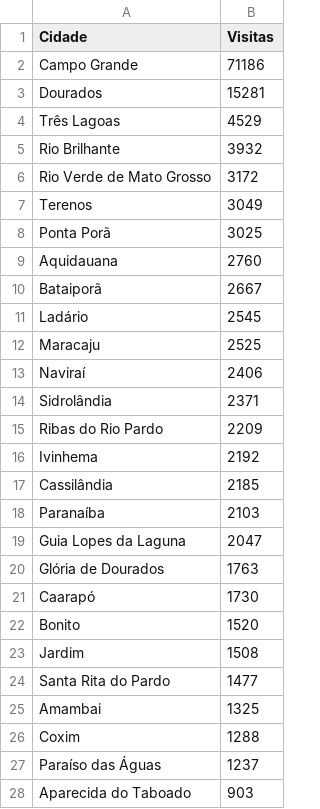
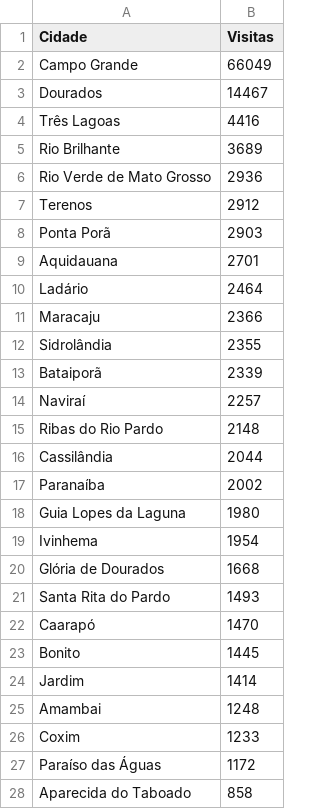
Before and after one commit to fabioramos-02/matomo, a CSV file: matomo-analytics-dashboard/exports/matomo_cities.csv, drawn as a sheet; only a part is shown; the diff covers the shown part only.

```diff
--- a/matomo-analytics-dashboard/exports/matomo_cities.csv
+++ b/matomo-analytics-dashboard/exports/matomo_cities.csv
@@ -1,28 +1,28 @@
 Cidade;Visitas
-Campo Grande;71186
-Dourados;15281
-Três Lagoas;4529
-Rio Brilhante;3932
-Rio Verde de Mato Grosso;3172
-Terenos;3049
-Ponta Porã;3025
-Aquidauana;2760
-Bataiporã;2667
-Ladário;2545
-Maracaju;2525
-Naviraí;2406
-Sidrolândia;2371
-Ribas do Rio Pardo;2209
-Ivinhema;2192
-Cassilândia;2185
-Paranaíba;2103
-Guia Lopes da Laguna;2047
-Glória de Dourados;1763
-Caarapó;1730
-Bonito;1520
-Jardim;1508
-Santa Rita do Pardo;1477
-Amambai;1325
-Coxim;1288
-Paraíso das Águas;1237
-Aparecida do Taboado;903
+Campo Grande;66049
+Dourados;14467
+Três Lagoas;4416
+Rio Brilhante;3689
+Rio Verde de Mato Grosso;2936
+Terenos;2912
+Ponta Porã;2903
+Aquidauana;2701
+Ladário;2464
+Maracaju;2366
+Sidrolândia;2355
+Bataiporã;2339
+Naviraí;2257
+Ribas do Rio Pardo;2148
+Cassilândia;2044
+Paranaíba;2002
+Guia Lopes da Laguna;1980
+Ivinhema;1954
+Glória de Dourados;1668
+Santa Rita do Pardo;1493
+Caarapó;1470
+Bonito;1445
+Jardim;1414
+Amambai;1248
+Coxim;1233
+Paraíso das Águas;1172
+Aparecida do Taboado;858
```
Also changed, not shown: 3 added rows, 3 removed rows and 8 edited cells elsewhere in this file, matomo-analytics-dashboard/exports/ga_cities.csv, matomo-analytics-dashboard/exports/ga_funnel.csv, 7 other files.
